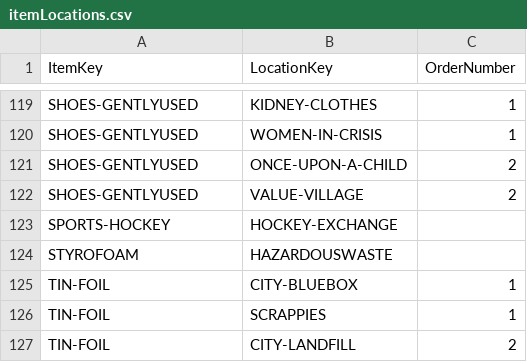
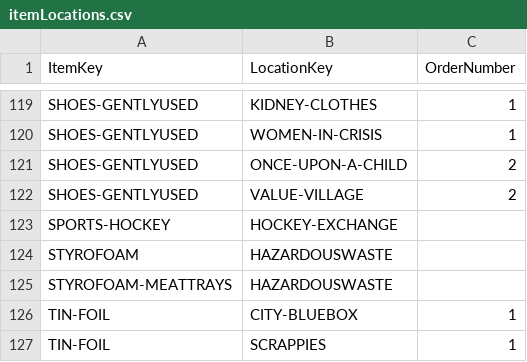
Before and after one commit to cityssm/disposal-app, a CSV file: data/itemLocations.csv, drawn as a sheet; only a part is shown, gaps mark what is left out; the shorter side is filled out with more unchanged rows.

```diff
--- a/data/itemLocations.csv
+++ b/data/itemLocations.csv
@@ -124,2 +124,3 @@ SPORTS-HOCKEY,HOCKEY-EXCHANGE,
 STYROFOAM,HAZARDOUSWASTE,
+STYROFOAM-MEATTRAYS,HAZARDOUSWASTE,
 TIN-FOIL,CITY-BLUEBOX,1
```
Also changed, not shown: data/items.csv, 13 other files.
